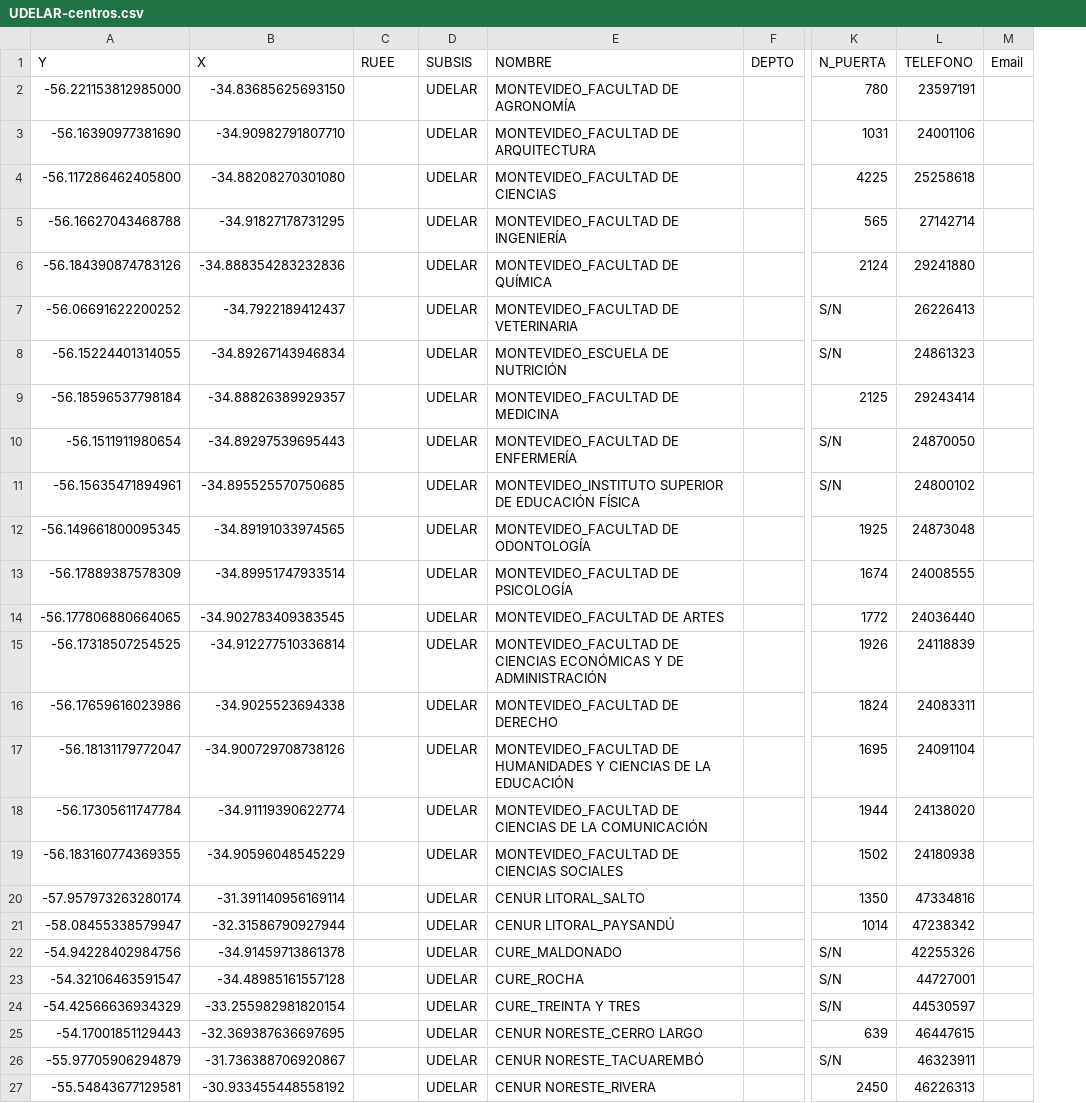
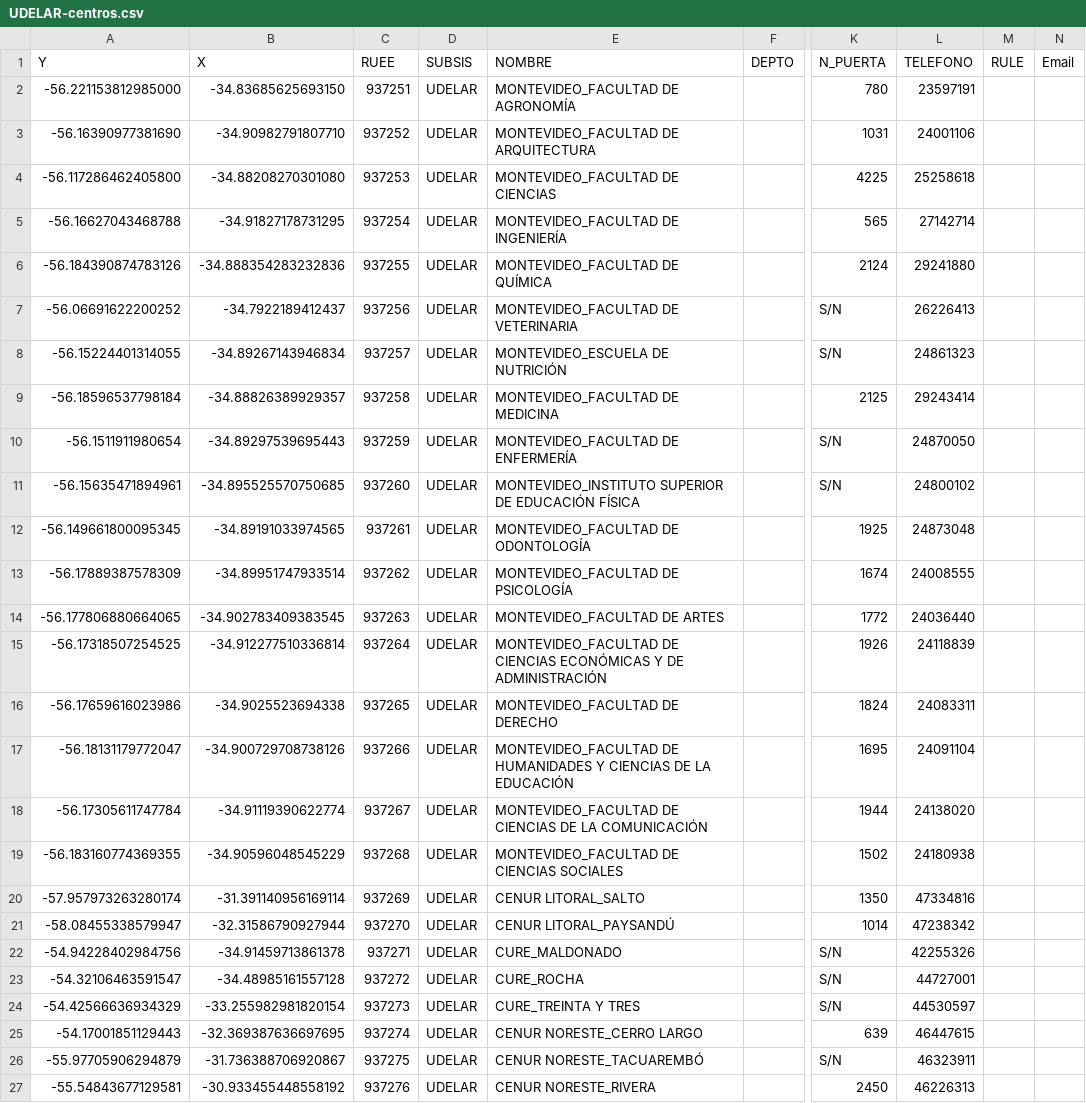
Before and after one commit to datauy/ElijoEstudiar-backend, a CSV file: import/2023/UDELAR-centros.csv, drawn as a sheet; only a part is shown, gaps mark what is left out; the diff names each change by its address in the sheet, - before the commit and + after, or states it on an @@ line.

Commit message:
Se agrega RUEE a centros

```diff
--- a/import/2023/UDELAR-centros.csv
+++ b/import/2023/UDELAR-centros.csv
+column M (RULE), empty
-C2 (RUEE): (empty)
+C2 (RUEE): 937251
-C3 (RUEE): (empty)
+C3 (RUEE): 937252
-C4 (RUEE): (empty)
+C4 (RUEE): 937253
-C5 (RUEE): (empty)
+C5 (RUEE): 937254
-C6 (RUEE): (empty)
+C6 (RUEE): 937255
-C7 (RUEE): (empty)
+C7 (RUEE): 937256
-C8 (RUEE): (empty)
+C8 (RUEE): 937257
-C9 (RUEE): (empty)
+C9 (RUEE): 937258
-C10 (RUEE): (empty)
+C10 (RUEE): 937259
-C11 (RUEE): (empty)
+C11 (RUEE): 937260
-C12 (RUEE): (empty)
+C12 (RUEE): 937261
-C13 (RUEE): (empty)
+C13 (RUEE): 937262
-C14 (RUEE): (empty)
+C14 (RUEE): 937263
-C15 (RUEE): (empty)
+C15 (RUEE): 937264
-C16 (RUEE): (empty)
+C16 (RUEE): 937265
-C17 (RUEE): (empty)
+C17 (RUEE): 937266
-C18 (RUEE): (empty)
+C18 (RUEE): 937267
-C19 (RUEE): (empty)
+C19 (RUEE): 937268
-C20 (RUEE): (empty)
+C20 (RUEE): 937269
-C21 (RUEE): (empty)
+C21 (RUEE): 937270
-C22 (RUEE): (empty)
+C22 (RUEE): 937271
-C23 (RUEE): (empty)
+C23 (RUEE): 937272
-C24 (RUEE): (empty)
+C24 (RUEE): 937273
-C25 (RUEE): (empty)
+C25 (RUEE): 937274
-C26 (RUEE): (empty)
+C26 (RUEE): 937275
-C27 (RUEE): (empty)
+C27 (RUEE): 937276
```
